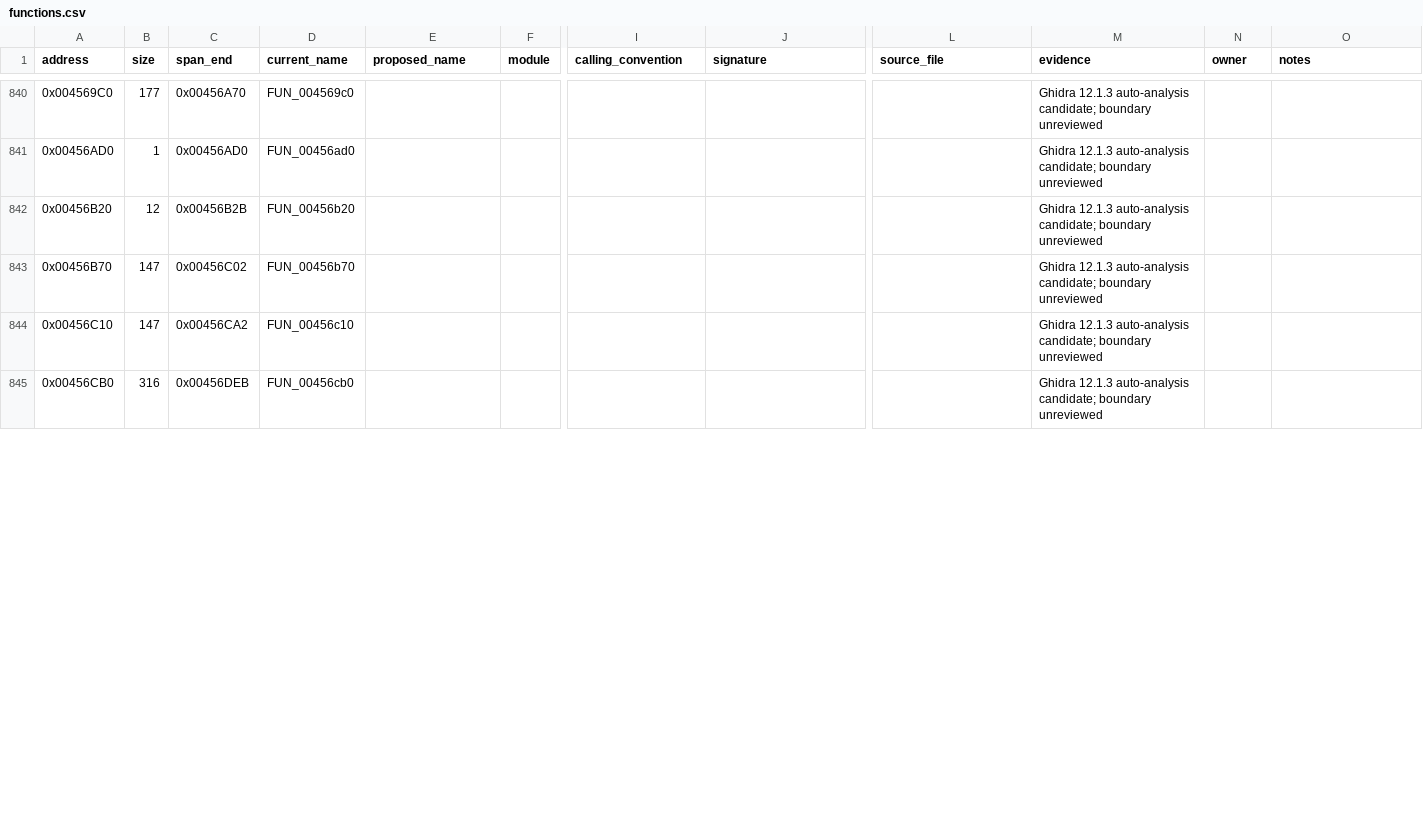
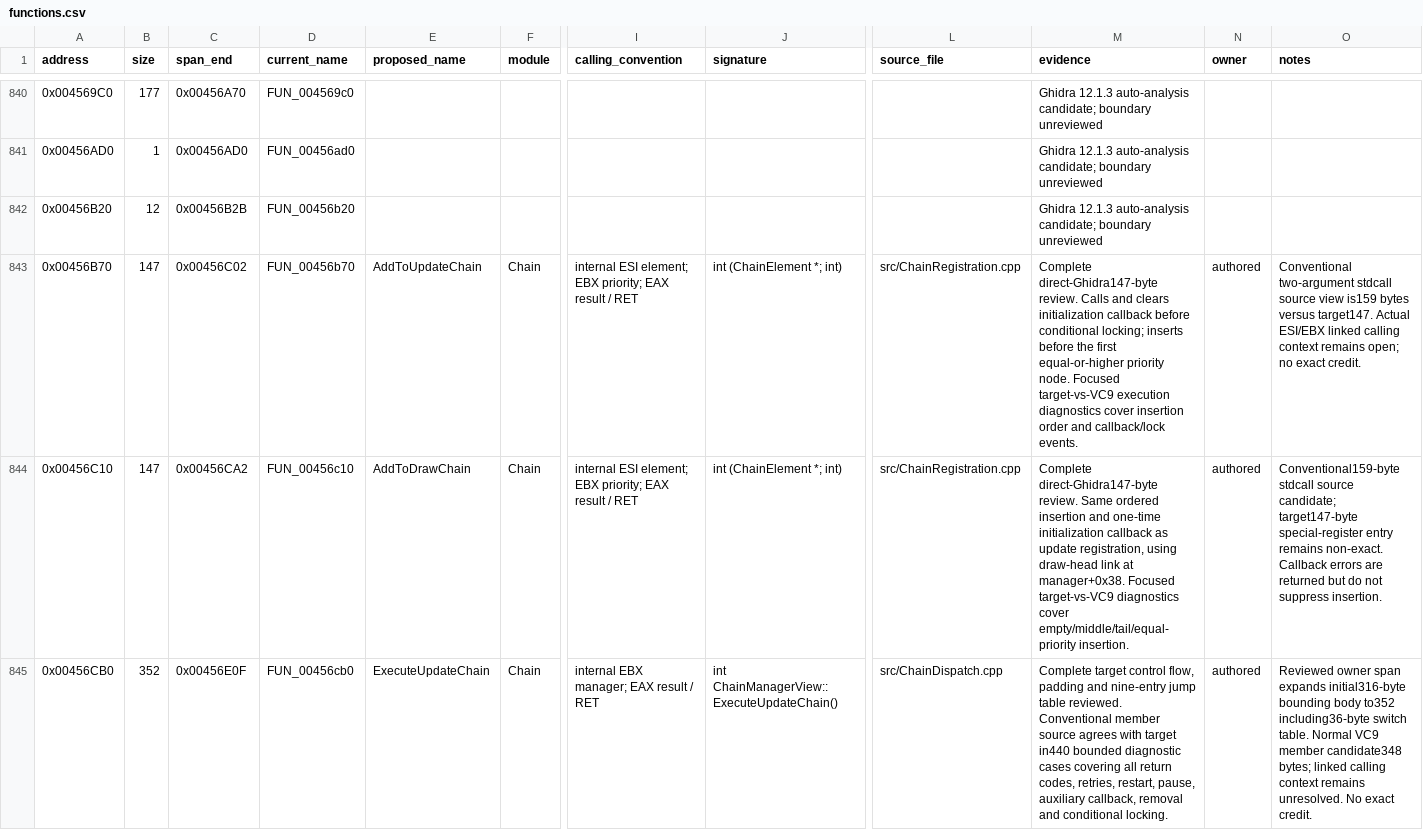
Before and after one commit to N0zoM1z0/th11, a CSV file: config/functions.csv, drawn as a sheet; only a part is shown, gaps mark what is left out; the diff covers the shown part only; the diff names each change by its address in the sheet, - before the commit and + after, or states it on an @@ line.

Commit message:
gpt-6.1-sol: reconstruct callback chains and match draw dispatch

```diff
--- a/config/functions.csv
+++ b/config/functions.csv
-E843 (proposed_name): (empty)
+E843 (proposed_name): AddToUpdateChain
-F843:F845 (module): (empty)
+F843:F845 (module): Chain
-I843:I844 (calling_convention): (empty)
+I843:I844 (calling_convention): internal ESI element; EBX priority; EAX result / RET
-J843:J844 (signature): (empty)
+J843:J844 (signature): int (ChainElement *; int)
-L843:L844 (source_file): (empty)
+L843:L844 (source_file): src/ChainRegistration.cpp
-M843 (evidence): Ghidra 12.1.3 auto-analysis candidate; boundary unreviewed
+M843 (evidence): Complete direct-Ghidra147-byte review. Calls and clears initialization callback before conditional locking; inserts before the first equal-or-higher priority node. Focused target-vs-VC9 execution diagnostics cover insertion order and callback/lock events.
-N843:N845 (owner): (empty)
+N843:N845 (owner): authored
-O843 (notes): (empty)
+O843 (notes): Conventional two-argument stdcall source view is159 bytes versus target147. Actual ESI/EBX linked calling context remains open; no exact credit.
-E844 (proposed_name): (empty)
+E844 (proposed_name): AddToDrawChain
-M844 (evidence): Ghidra 12.1.3 auto-analysis candidate; boundary unreviewed
+M844 (evidence): Complete direct-Ghidra147-byte review. Same ordered insertion and one-time initialization callback as update registration, using draw-head link at manager+0x38. Focused target-vs-VC9 diagnostics cover empty/middle/tail/equal-priority insertion.
-O844 (notes): (empty)
+O844 (notes): Conventional159-byte stdcall source candidate; target147-byte special-register entry remains non-exact. Callback errors are returned but do not suppress insertion.
-B845 (size): 316
+B845 (size): 352
-C845 (span_end): 0x00456DEB
+C845 (span_end): 0x00456E0F
-E845 (proposed_name): (empty)
+E845 (proposed_name): ExecuteUpdateChain
-I845 (calling_convention): (empty)
+I845 (calling_convention): internal EBX manager; EAX result / RET
-J845 (signature): (empty)
+J845 (signature): int ChainManagerView::ExecuteUpdateChain()
-L845 (source_file): (empty)
+L845 (source_file): src/ChainDispatch.cpp
-M845 (evidence): Ghidra 12.1.3 auto-analysis candidate; boundary unreviewed
+M845 (evidence): Complete target control flow, padding and nine-entry jump table reviewed. Conventional member source agrees with target in440 bounded diagnostic cases covering all return codes, retries, restart, pause, auxiliary callback, removal and conditional locking.
-O845 (notes): (empty)
+O845 (notes): Reviewed owner span expands initial316-byte bounding body to352 including36-byte switch table. Normal VC9 member candidate348 bytes; linked calling context remains unresolved. No exact credit.
```
Also changed, not shown: 22 edited cells elsewhere in this file, config/function-boundaries.csv, config/function-origins.csv, 15 other files.
